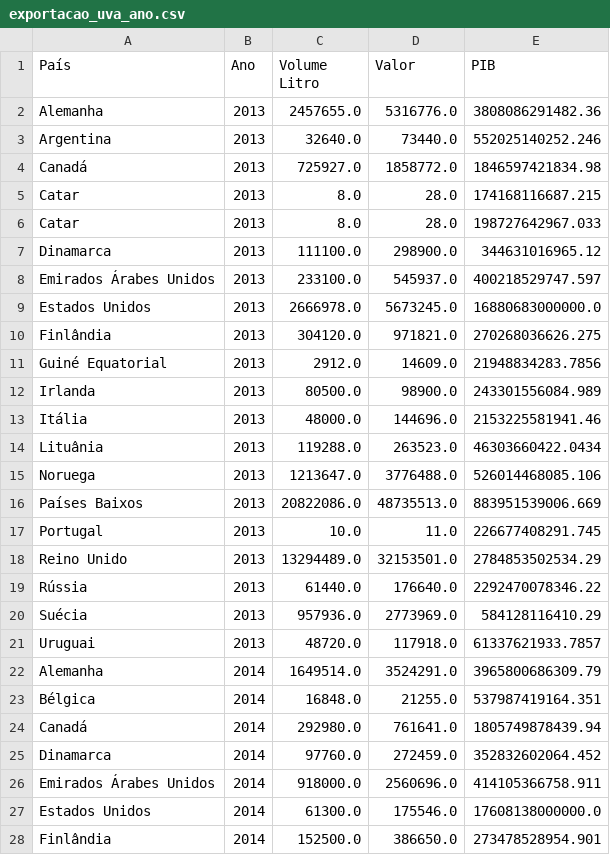
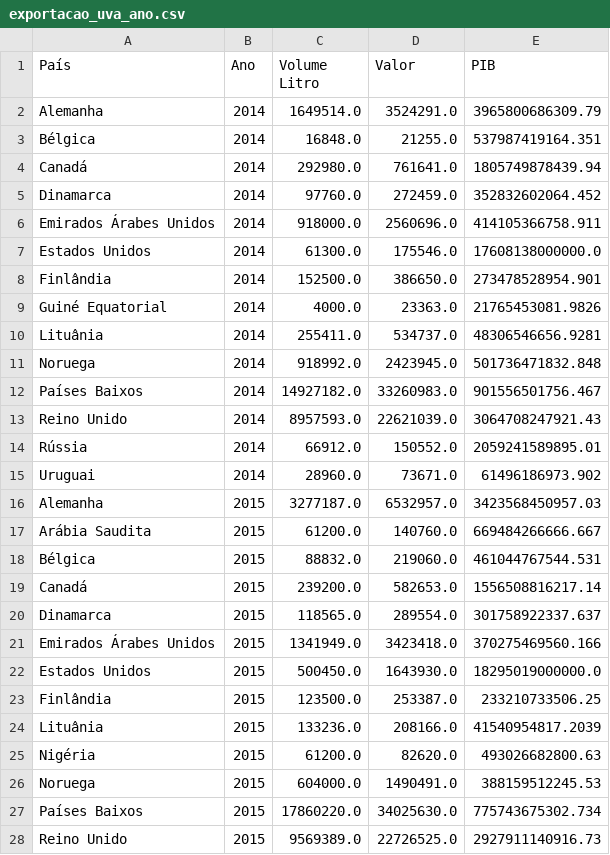
Before and after one commit to Igorbr321/FIAP-tech-challenge-1, a CSV file: Export of processed data/Exportation Data/exportacao_uva_ano.csv, drawn as a sheet; only a part is shown; the shorter side is filled out with more unchanged rows; the diff names each change by its address in the sheet, - before the commit and + after, or states it on an @@ line.

```diff
--- a/Export of processed data/Exportation Data/exportacao_uva_ano.csv
+++ b/Export of processed data/Exportation Data/exportacao_uva_ano.csv
-row 2: Alemanha | 2013 | 2457655.0 | 5316776.0 | 3808086291482.36
-row 3: Argentina | 2013 | 32640.0 | 73440.0 | 552025140252.246
-row 4: Canadá | 2013 | 725927.0 | 1858772.0 | 1846597421834.98
-row 5: Catar | 2013 | 8.0 | 28.0 | 174168116687.215
-row 6: Catar | 2013 | 8.0 | 28.0 | 198727642967.033
-row 7: Dinamarca | 2013 | 111100.0 | 298900.0 | 344631016965.12
-row 8: Emirados Árabes Unidos | 2013 | 233100.0 | 545937.0 | 400218529747.597
-row 9: Estados Unidos | 2013 | 2666978.0 | 5673245.0 | 16880683000000.0
-row 10: Finlândia | 2013 | 304120.0 | 971821.0 | 270268036626.275
-row 11: Guiné Equatorial | 2013 | 2912.0 | 14609.0 | 21948834283.7856
-row 12: Irlanda | 2013 | 80500.0 | 98900.0 | 243301556084.989
-row 13: Itália | 2013 | 48000.0 | 144696.0 | 2153225581941.46
-row 14: Lituânia | 2013 | 119288.0 | 263523.0 | 46303660422.0434
-row 15: Noruega | 2013 | 1213647.0 | 3776488.0 | 526014468085.106
-row 16: Países Baixos | 2013 | 20822086.0 | 48735513.0 | 883951539006.669
-row 17: Portugal | 2013 | 10.0 | 11.0 | 226677408291.745
-row 18: Reino Unido | 2013 | 13294489.0 | 32153501.0 | 2784853502534.29
-row 19: Rússia | 2013 | 61440.0 | 176640.0 | 2292470078346.22
-row 20: Suécia | 2013 | 957936.0 | 2773969.0 | 584128116410.29
-row 21: Uruguai | 2013 | 48720.0 | 117918.0 | 61337621933.7857
```
Also changed, not shown: Export of processed data/Exportation Data/exportacao_espumante_agrupado_pais.csv, Export of processed data/Exportation Data/exportacao_espumante_ano.csv, 7 other files.
